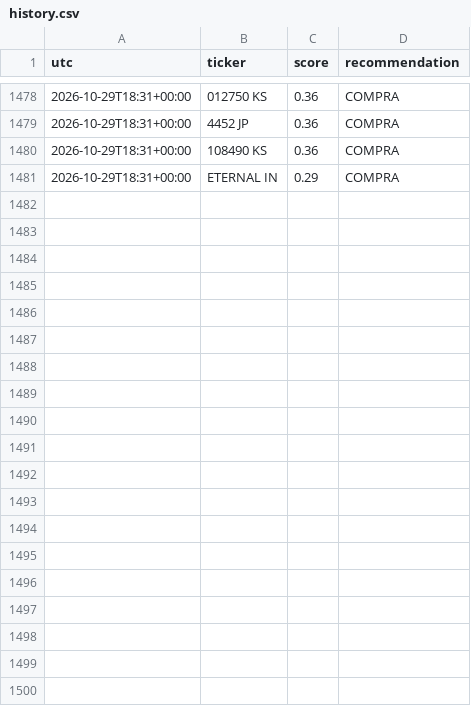
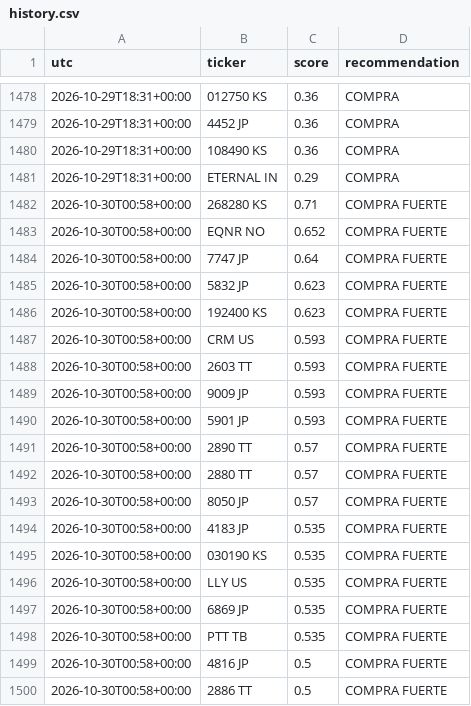
Before and after one commit to zensmid/simuklador, a CSV file: reports/history.csv, drawn as a sheet; only a part is shown, gaps mark what is left out; the diff covers the shown part only.

```diff
--- a/reports/history.csv
+++ b/reports/history.csv
@@ -1481 +1481,20 @@ utc,ticker,score,recommendation
 2026-10-29T18:31+00:00,ETERNAL IN,0.29,COMPRA
+2026-10-30T00:58+00:00,268280 KS,0.71,COMPRA FUERTE
+2026-10-30T00:58+00:00,EQNR NO,0.652,COMPRA FUERTE
+2026-10-30T00:58+00:00,7747 JP,0.64,COMPRA FUERTE
+2026-10-30T00:58+00:00,5832 JP,0.623,COMPRA FUERTE
+2026-10-30T00:58+00:00,192400 KS,0.623,COMPRA FUERTE
+2026-10-30T00:58+00:00,CRM US,0.593,COMPRA FUERTE
+2026-10-30T00:58+00:00,2603 TT,0.593,COMPRA FUERTE
+2026-10-30T00:58+00:00,9009 JP,0.593,COMPRA FUERTE
+2026-10-30T00:58+00:00,5901 JP,0.593,COMPRA FUERTE
+2026-10-30T00:58+00:00,2890 TT,0.57,COMPRA FUERTE
+2026-10-30T00:58+00:00,2880 TT,0.57,COMPRA FUERTE
+2026-10-30T00:58+00:00,8050 JP,0.57,COMPRA FUERTE
+2026-10-30T00:58+00:00,4183 JP,0.535,COMPRA FUERTE
+2026-10-30T00:58+00:00,030190 KS,0.535,COMPRA FUERTE
+2026-10-30T00:58+00:00,LLY US,0.535,COMPRA FUERTE
+2026-10-30T00:58+00:00,6869 JP,0.535,COMPRA FUERTE
+2026-10-30T00:58+00:00,PTT TB,0.535,COMPRA FUERTE
+2026-10-30T00:58+00:00,4816 JP,0.5,COMPRA FUERTE
+2026-10-30T00:58+00:00,2886 TT,0.5,COMPRA FUERTE
```
Also changed, not shown: 21 added rows elsewhere in this file, 5 other files.
